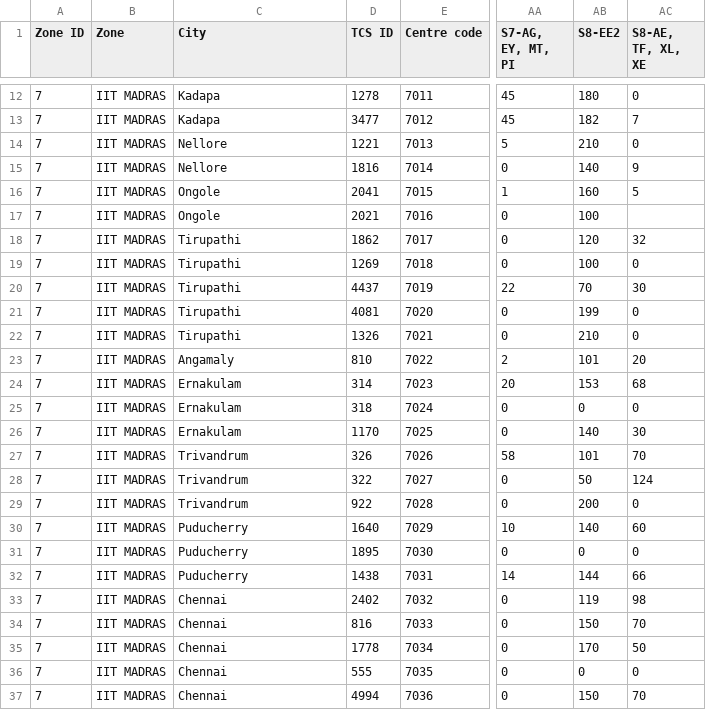
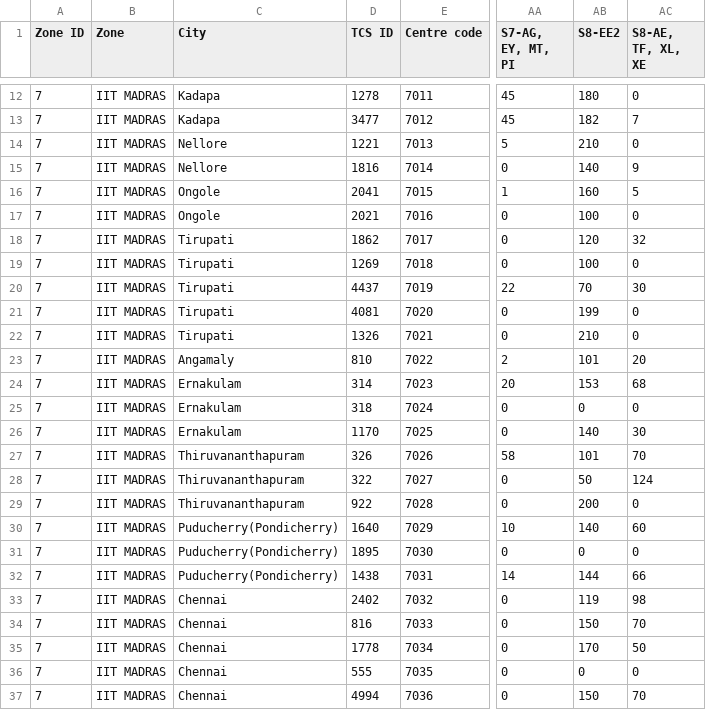
Before and after one commit to mrbalajisk/GATE-exam-center-allocation, a CSV file: data/zone7.csv, drawn as a sheet; only a part is shown, gaps mark what is left out; the diff names each change by its address in the sheet, - before the commit and + after, or states it on an @@ line.

```diff
--- a/data/zone7.csv
+++ b/data/zone7.csv
-AC17 (S8-AE, TF, XL, XE): (empty)
+AC17 (S8-AE, TF, XL, XE): 0
-C18:C22 (City): Tirupathi
+C18:C22 (City): Tirupati
-C27:C29 (City): Trivandrum
+C27:C29 (City): Thiruvananthapuram
-C30:C32 (City): Puducherry
+C30:C32 (City): Puducherry(Pondicherry)
```
Also changed, not shown: 4 other files.
